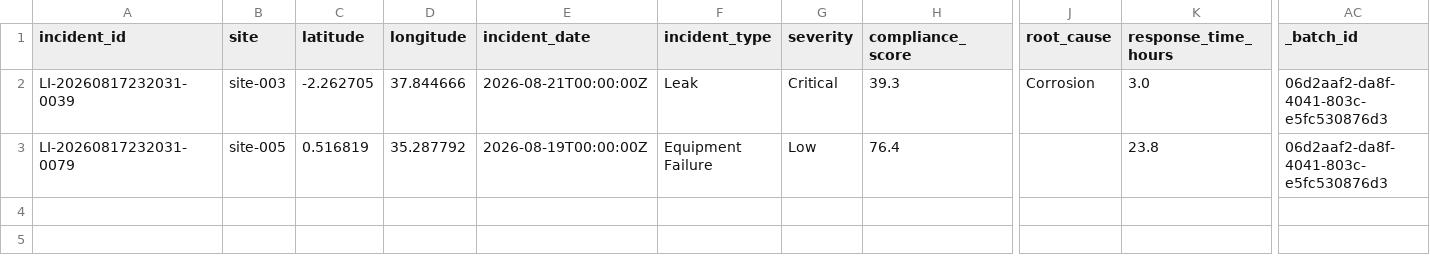
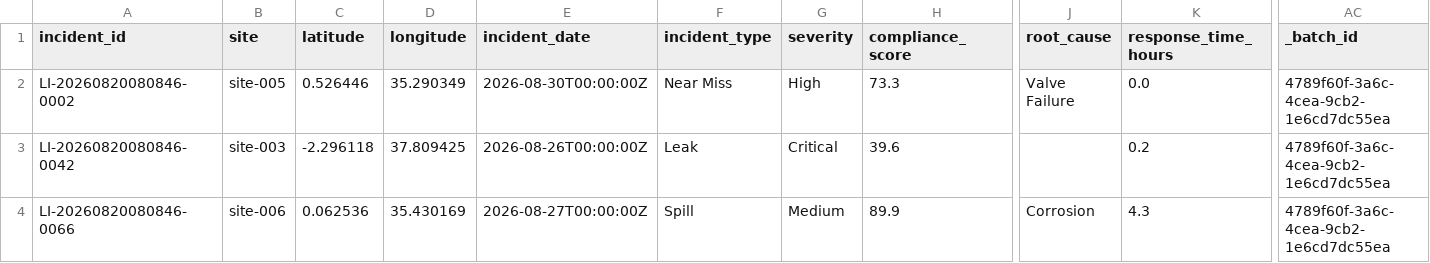
Before and after one commit to IanMose/PLP-FTG, a CSV file: sentinel/data/quarantine/rejected_records.csv, drawn as a sheet; only a part is shown, gaps mark what is left out; removed rows and columns are numbered as before the commit, all else as after; rows hold the shown columns only; the diff names each change by its address in the sheet, - before the commit and + after, or states it on an @@ line.

```diff
--- a/sentinel/data/quarantine/rejected_records.csv
+++ b/sentinel/data/quarantine/rejected_records.csv
+row 2: LI-20260820080846-0002 | site-005 | 0.526446 | 35.290349 | 2026-08-30T00:00:00Z | Near Miss | High | 73.3 | Valve Failure | 0.0 | 4789f60f-3a6c-4cea-9cb2-1e6cd7dc55ea
-A3 (incident_id): LI-20260817232031-0039
+A3 (incident_id): LI-20260820080846-0042
-C3 (latitude): -2.262705
+C3 (latitude): -2.296118
-D3 (longitude): 37.844666
+D3 (longitude): 37.809425
-E3 (incident_date): 2026-08-21T00:00:00Z
+E3 (incident_date): 2026-08-26T00:00:00Z
-H3 (compliance_score): 39.3
+H3 (compliance_score): 39.6
-J3 (root_cause): Corrosion
+J3 (root_cause): (empty)
-K3 (response_time_hours): 3.0
+K3 (response_time_hours): 0.2
-AC3 (_batch_id): 06d2aaf2-da8f-4041-803c-e5fc530876d3
+AC3 (_batch_id): 4789f60f-3a6c-4cea-9cb2-1e6cd7dc55ea
-row 3: LI-20260817232031-0079 | site-005 | 0.516819 | 35.287792 | 2026-08-19T00:00:00Z | Equipment Failure | Low | 76.4 |  | 23.8 | 06d2aaf2-da8f-4041-803c-e5fc530876d3
+row 4: LI-20260820080846-0066 | site-006 | 0.062536 | 35.430169 | 2026-08-27T00:00:00Z | Spill | Medium | 89.9 | Corrosion | 4.3 | 4789f60f-3a6c-4cea-9cb2-1e6cd7dc55ea
```
Also changed, not shown: 6 other files.
